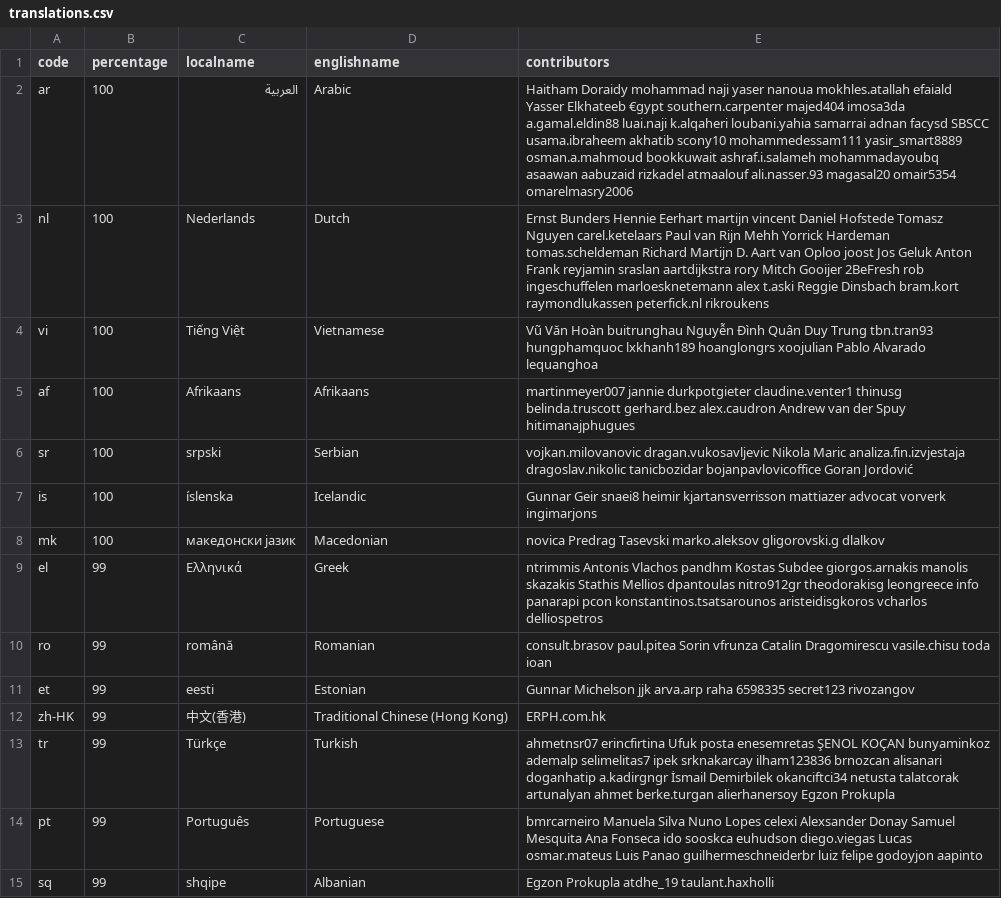
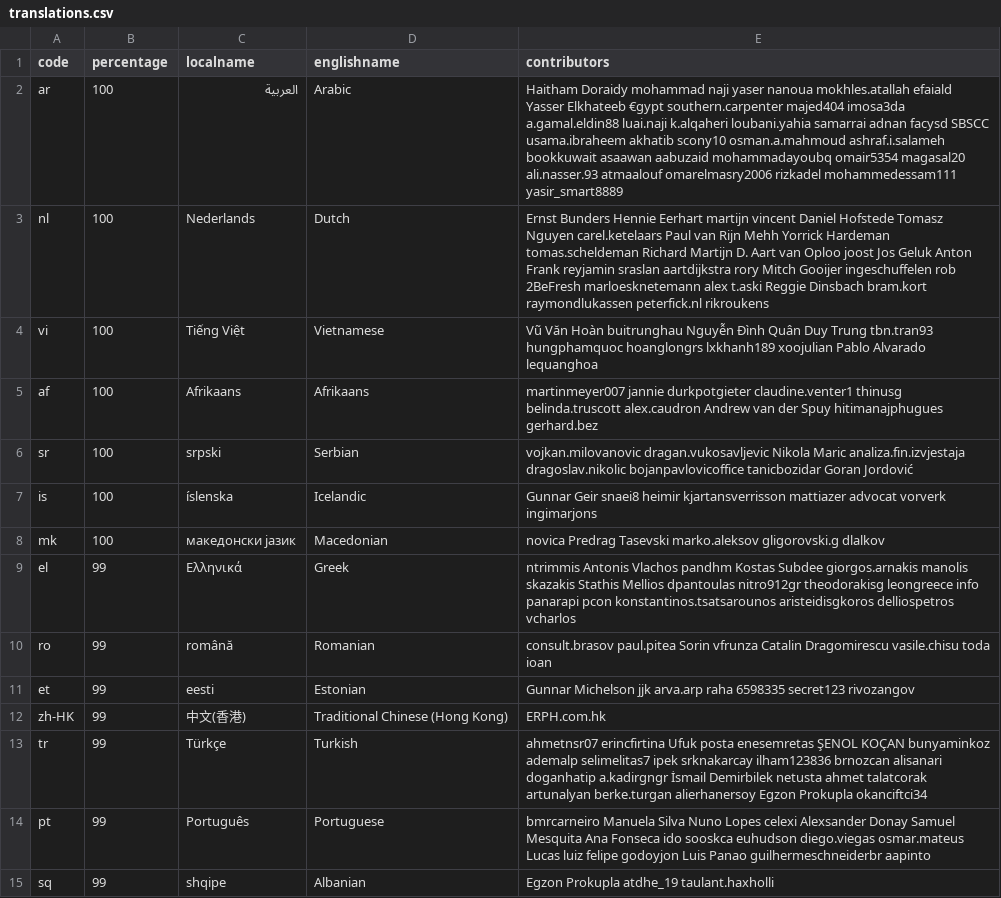
Before and after one commit to 3etechinns/www.manager.io, a CSV file: _data/translations.csv, drawn as a sheet; only a part is shown; the diff covers the shown part only.

Commit message:
WebTranslateIt

```diff
--- a/_data/translations.csv
+++ b/_data/translations.csv
@@ -1,10 +1,10 @@
 code,percentage,localname,englishname,contributors
-ar,100,العربية,Arabic,Haitham Doraidy mohammad naji yaser nanoua mokhles.atallah efaiald Yasser Elkhateeb €gypt southern.carpenter majed404 imosa3da a.gamal.eldin88 luai.naji k.alqaheri loubani.yahia samarrai adnan facysd SBSCC usama.ibraheem akhatib scony10 mohammedessam111 yasir_smart8889 osman.a.mahmoud bookkuwait ashraf.i.salameh mohammadayoubq asaawan aabuzaid rizkadel atmaalouf ali.nasser.93 magasal20 omair5354 omarelmasry2006
-nl,100,Nederlands,Dutch,Ernst Bunders Hennie Eerhart martijn vincent Daniel Hofstede Tomasz Nguyen carel.ketelaars Paul van Rijn Mehh Yorrick Hardeman tomas.scheldeman Richard Martijn D. Aart van Oploo joost Jos Geluk Anton Frank reyjamin sraslan aartdijkstra rory Mitch Gooijer 2BeFresh rob ingeschuffelen marloesknetemann alex t.aski Reggie Dinsbach bram.kort raymondlukassen peterfick.nl rikroukens
-vi,100,Tiếng Việt,Vietnamese,Vũ Văn Hoàn buitrunghau Nguyễn Đình Quân Duy Trung tbn.tran93 hungphamquoc lxkhanh189 hoanglongrs xoojulian Pablo Alvarado lequanghoa
-af,100,Afrikaans,Afrikaans,martinmeyer007 jannie durkpotgieter claudine.venter1 thinusg belinda.truscott gerhard.bez alex.caudron Andrew van der Spuy hitimanajphugues
-sr,100,srpski,Serbian,vojkan.milovanovic dragan.vukosavljevic Nikola Maric analiza.fin.izvjestaja dragoslav.nikolic tanicbozidar bojanpavlovicoffice Goran Jordović
+ar,100,العربية,Arabic,Haitham Doraidy mohammad naji yaser nanoua mokhles.atallah efaiald Yasser Elkhateeb €gypt southern.carpenter majed404 imosa3da a.gamal.eldin88 luai.naji k.alqaheri loubani.yahia samarrai adnan facysd SBSCC usama.ibraheem akhatib scony10 osman.a.mahmoud ashraf.i.salameh bookkuwait asaawan aabuzaid mohammadayoubq omair5354 magasal20 ali.nasser.93 atmaalouf omarelmasry2006 rizkadel mohammedessam111 yasir_smart8889
+nl,100,Nederlands,Dutch,Ernst Bunders Hennie Eerhart martijn vincent Daniel Hofstede Tomasz Nguyen carel.ketelaars Paul van Rijn Mehh Yorrick Hardeman tomas.scheldeman Richard Martijn D. Aart van Oploo joost Jos Geluk Anton Frank reyjamin sraslan aartdijkstra rory Mitch Gooijer ingeschuffelen rob 2BeFresh marloesknetemann alex t.aski Reggie Dinsbach bram.kort raymondlukassen peterfick.nl rikroukens
+vi,100,Tiếng Việt,Vietnamese,Vũ Văn Hoàn buitrunghau Nguyễn Đình Quân Duy Trung tbn.tran93 hungphamquoc hoanglongrs lxkhanh189 xoojulian Pablo Alvarado lequanghoa
+af,100,Afrikaans,Afrikaans,martinmeyer007 jannie durkpotgieter claudine.venter1 thinusg belinda.truscott alex.caudron Andrew van der Spuy hitimanajphugues gerhard.bez
+sr,100,srpski,Serbian,vojkan.milovanovic dragan.vukosavljevic Nikola Maric analiza.fin.izvjestaja dragoslav.nikolic bojanpavlovicoffice tanicbozidar Goran Jordović
 is,100,íslenska,Icelandic,Gunnar Geir snaei8 heimir kjartansverrisson mattiazer advocat vorverk ingimarjons
 mk,100,македонски јазик,Macedonian,novica Predrag Tasevski marko.aleksov gligorovski.g dlalkov
-el,99,Ελληνικά,Greek,ntrimmis Antonis Vlachos pandhm Kostas Subdee giorgos.arnakis manolis skazakis Stathis Mellios dpantoulas nitro912gr theodorakisg leongreece info panarapi pcon konstantinos.tsatsarounos aristeidisgkoros vcharlos delliospetros
+el,99,Ελληνικά,Greek,ntrimmis Antonis Vlachos pandhm Kostas Subdee giorgos.arnakis manolis skazakis Stathis Mellios dpantoulas nitro912gr theodorakisg leongreece info panarapi pcon konstantinos.tsatsarounos aristeidisgkoros delliospetros vcharlos
 ro,99,română,Romanian,consult.brasov paul.pitea Sorin vfrunza Catalin Dragomirescu vasile.chisu toda ioan
@@ -12,4 +12,4 @@ et,99,eesti,Estonian,Gunnar Michelson jjk arva.arp raha 6598335 secret123 rivoza
 zh-HK,99,中文(香港),Traditional Chinese (Hong Kong),ERPH.com.hk
-tr,99,Türkçe,Turkish,ahmetnsr07 erincfirtina Ufuk posta enesemretas ŞENOL KOÇAN bunyaminkoz ademalp selimelitas7 ipek srknakarcay ilham123836 brnozcan alisanari doganhatip a.kadirgngr İsmail Demirbilek okanciftci34 netusta talatcorak artunalyan ahmet berke.turgan alierhanersoy Egzon Prokupla
-pt,99,Português,Portuguese,bmrcarneiro Manuela Silva Nuno Lopes celexi Alexsander Donay Samuel Mesquita Ana Fonseca ido sooskca euhudson diego.viegas Lucas osmar.mateus Luis Panao guilhermeschneiderbr luiz felipe godoyjon aapinto
+tr,99,Türkçe,Turkish,ahmetnsr07 erincfirtina Ufuk posta enesemretas ŞENOL KOÇAN bunyaminkoz ademalp selimelitas7 ipek srknakarcay ilham123836 brnozcan alisanari doganhatip a.kadirgngr İsmail Demirbilek netusta ahmet talatcorak artunalyan berke.turgan alierhanersoy Egzon Prokupla okanciftci34
+pt,99,Português,Portuguese,bmrcarneiro Manuela Silva Nuno Lopes celexi Alexsander Donay Samuel Mesquita Ana Fonseca ido sooskca euhudson diego.viegas osmar.mateus Lucas luiz felipe godoyjon Luis Panao guilhermeschneiderbr aapinto
 sq,99,shqipe,Albanian,Egzon Prokupla atdhe_19 taulant.haxholli
```
Also changed, not shown: 9 edited cells elsewhere in this file.
